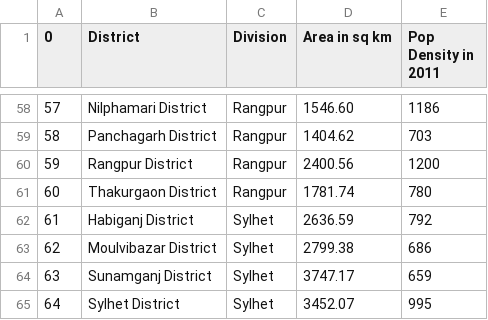
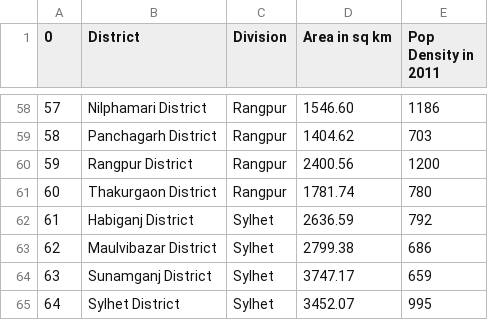
Before and after one commit to ovirahman/dataviz-experiments, a CSV file: bdmapshapefile/Districts.csv, drawn as a sheet; only a part is shown, gaps mark what is left out.

Commit message:
Moulvibazar -> Maulvibazar

```diff
--- a/bdmapshapefile/Districts.csv
+++ b/bdmapshapefile/Districts.csv
@@ -62,3 +62,3 @@
 61,Habiganj District,Sylhet,2636.59,792
-62,Moulvibazar District,Sylhet,2799.38,686
+62,Maulvibazar District,Sylhet,2799.38,686
 63,Sunamganj District,Sylhet,3747.17,659
```
Also changed, not shown: 1 other file.
